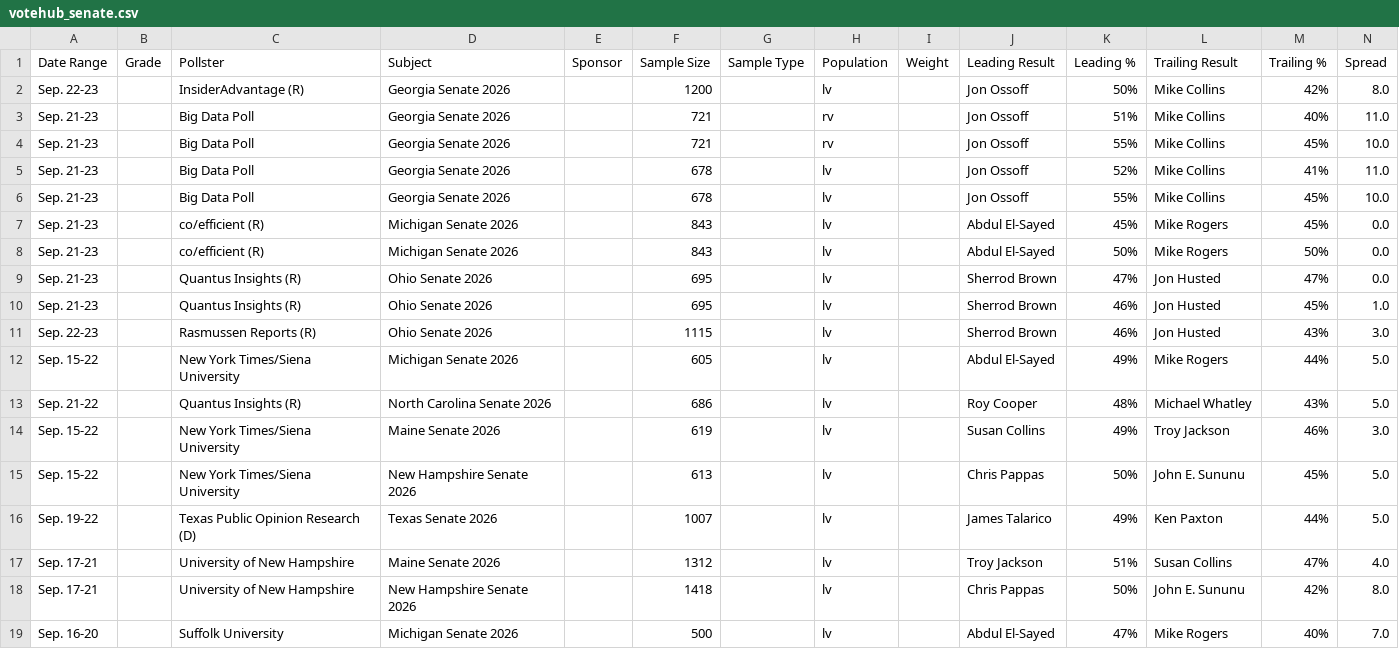
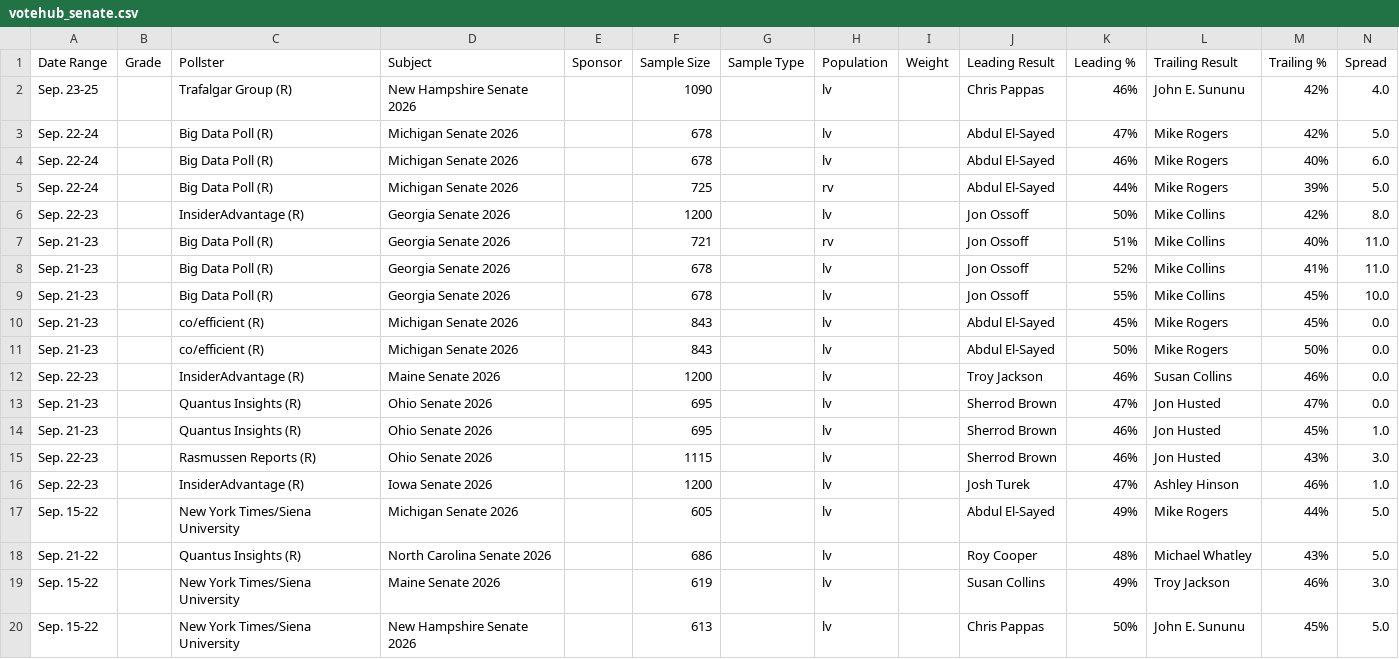
Before and after one commit to Hijodeagua/Election-models-by-Tre, a CSV file: data/fallback/votehub_senate.csv, drawn as a sheet; only a part is shown; the shorter side is filled out with more unchanged rows.

```diff
--- a/data/fallback/votehub_senate.csv
+++ b/data/fallback/votehub_senate.csv
@@ -1,9 +1,13 @@
 Date Range,Grade,Pollster,Subject,Sponsor,Sample Size,Sample Type,Population,Weight,Leading Result,Leading %,Trailing Result,Trailing %,Spread
+Sep. 23-25,,Trafalgar Group (R),New Hampshire Senate 2026,,1090,,lv,,Chris Pappas,46%,John E. Sununu,42%,4.0
+Sep. 22-24,,Big Data Poll (R),Michigan Senate 2026,,678,,lv,,Abdul El-Sayed,47%,Mike Rogers,42%,5.0
+Sep. 22-24,,Big Data Poll (R),Michigan Senate 2026,,678,,lv,,Abdul El-Sayed,46%,Mike Rogers,40%,6.0
+Sep. 22-24,,Big Data Poll (R),Michigan Senate 2026,,725,,rv,,Abdul El-Sayed,44%,Mike Rogers,39%,5.0
 Sep. 22-23,,InsiderAdvantage (R),Georgia Senate 2026,,1200,,lv,,Jon Ossoff,50%,Mike Collins,42%,8.0
-Sep. 21-23,,Big Data Poll,Georgia Senate 2026,,721,,rv,,Jon Ossoff,51%,Mike Collins,40%,11.0
-Sep. 21-23,,Big Data Poll,Georgia Senate 2026,,721,,rv,,Jon Ossoff,55%,Mike Collins,45%,10.0
-Sep. 21-23,,Big Data Poll,Georgia Senate 2026,,678,,lv,,Jon Ossoff,52%,Mike Collins,41%,11.0
-Sep. 21-23,,Big Data Poll,Georgia Senate 2026,,678,,lv,,Jon Ossoff,55%,Mike Collins,45%,10.0
+Sep. 21-23,,Big Data Poll (R),Georgia Senate 2026,,721,,rv,,Jon Ossoff,51%,Mike Collins,40%,11.0
+Sep. 21-23,,Big Data Poll (R),Georgia Senate 2026,,678,,lv,,Jon Ossoff,52%,Mike Collins,41%,11.0
+Sep. 21-23,,Big Data Poll (R),Georgia Senate 2026,,678,,lv,,Jon Ossoff,55%,Mike Collins,45%,10.0
 Sep. 21-23,,co/efficient (R),Michigan Senate 2026,,843,,lv,,Abdul El-Sayed,45%,Mike Rogers,45%,0.0
 Sep. 21-23,,co/efficient (R),Michigan Senate 2026,,843,,lv,,Abdul El-Sayed,50%,Mike Rogers,50%,0.0
+Sep. 22-23,,InsiderAdvantage (R),Maine Senate 2026,,1200,,lv,,Troy Jackson,46%,Susan Collins,46%,0.0
 Sep. 21-23,,Quantus Insights (R),Ohio Senate 2026,,695,,lv,,Sherrod Brown,47%,Jon Husted,47%,0.0
@@ -11,2 +15,3 @@ Sep. 21-23,,Quantus Insights (R),Ohio Senate 2026,,695,,lv,,Sherrod Brown,46%,Jo
 Sep. 22-23,,Rasmussen Reports (R),Ohio Senate 2026,,1115,,lv,,Sherrod Brown,46%,Jon Husted,43%,3.0
+Sep. 22-23,,InsiderAdvantage (R),Iowa Senate 2026,,1200,,lv,,Josh Turek,47%,Ashley Hinson,46%,1.0
 Sep. 15-22,,New York Times/Siena University,Michigan Senate 2026,,605,,lv,,Abdul El-Sayed,49%,Mike Rogers,44%,5.0
```
Also changed, not shown: data/fallback/market_odds.csv, 7 other files.
